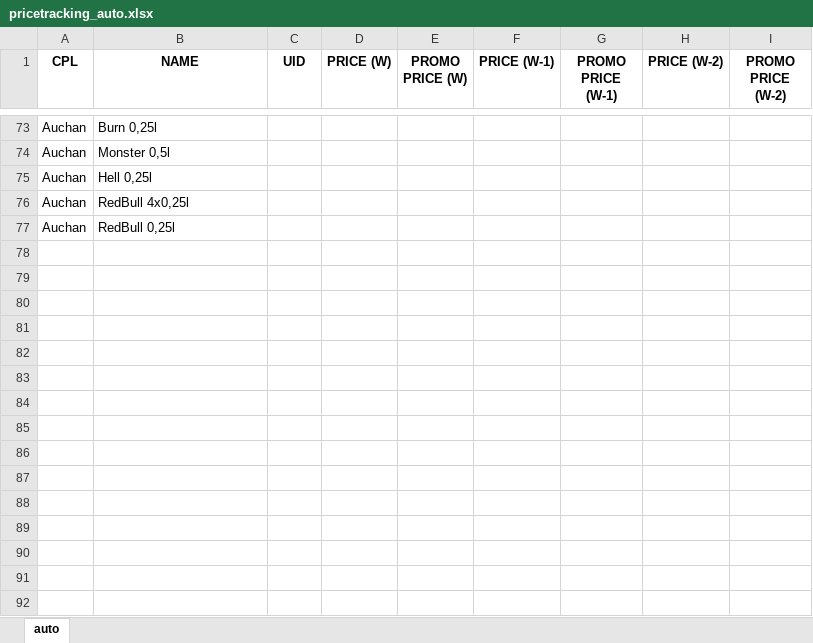
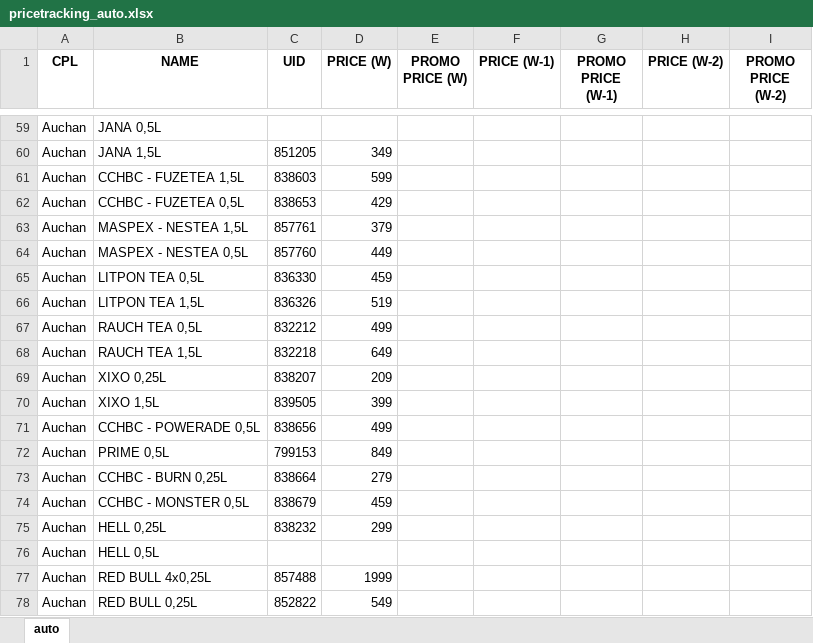
Before and after one commit to JakriAndris/CCHBC_PriceTracking, an Excel workbook: pricetracking_auto.xlsx, sheet auto, drawn as a sheet; only a part is shown, gaps mark what is left out; values as stored, in another font and other column widths than the file's, no borders; removed rows and columns are numbered as before the commit, all else as after; the diff covers the shown part only; the diff names each change by its address in the sheet, - before the commit and + after, or states it on an @@ line.

```diff
--- a/pricetracking_auto.xlsx (sheet auto)
+++ b/pricetracking_auto.xlsx (sheet auto)
-B59 (NAME): Burn 0,25l
+B59 (NAME): JANA 0,5L
-row 74: Auchan | Monster 0,5l
+row 60: Auchan | JANA 1,5L | 851205 | 349
+row 61: Auchan | CCHBC - FUZETEA 1,5L | 838603 | 599
+row 62: Auchan | CCHBC - FUZETEA 0,5L | 838653 | 429
+row 63: Auchan | MASPEX - NESTEA 1,5L | 857761 | 379
+row 64: Auchan | MASPEX - NESTEA 0,5L | 857760 | 449
+row 65: Auchan | LITPON TEA 0,5L | 836330 | 459
+row 66: Auchan | LITPON TEA 1,5L | 836326 | 519
+row 67: Auchan | RAUCH TEA 0,5L | 832212 | 499
+row 68: Auchan | RAUCH TEA 1,5L | 832218 | 649
+row 69: Auchan | XIXO 0,25L | 838207 | 209
+row 70: Auchan | XIXO 1,5L | 839505 | 399
+row 71: Auchan | CCHBC - POWERADE 0,5L | 838656 | 499
+row 72: Auchan | PRIME 0,5L | 799153 | 849
+row 73: Auchan | CCHBC - BURN 0,25L | 838664 | 279
+row 74: Auchan | CCHBC - MONSTER 0,5L | 838679 | 459
+row 75: Auchan | HELL 0,25L | 838232 | 299
-B76 (NAME): Hell 0,25l
+B76 (NAME): HELL 0,5L
-row 76: Auchan | RedBull 4x0,25l
-row 77: Auchan | RedBull 0,25l
+row 77: Auchan | RED BULL 4x0,25L | 857488 | 1999
+row 78: Auchan | RED BULL 0,25L | 852822 | 549
```
Also changed, not shown: 20 added rows, 34 removed rows and 62 edited cells elsewhere in this sheet, 2 other files.
